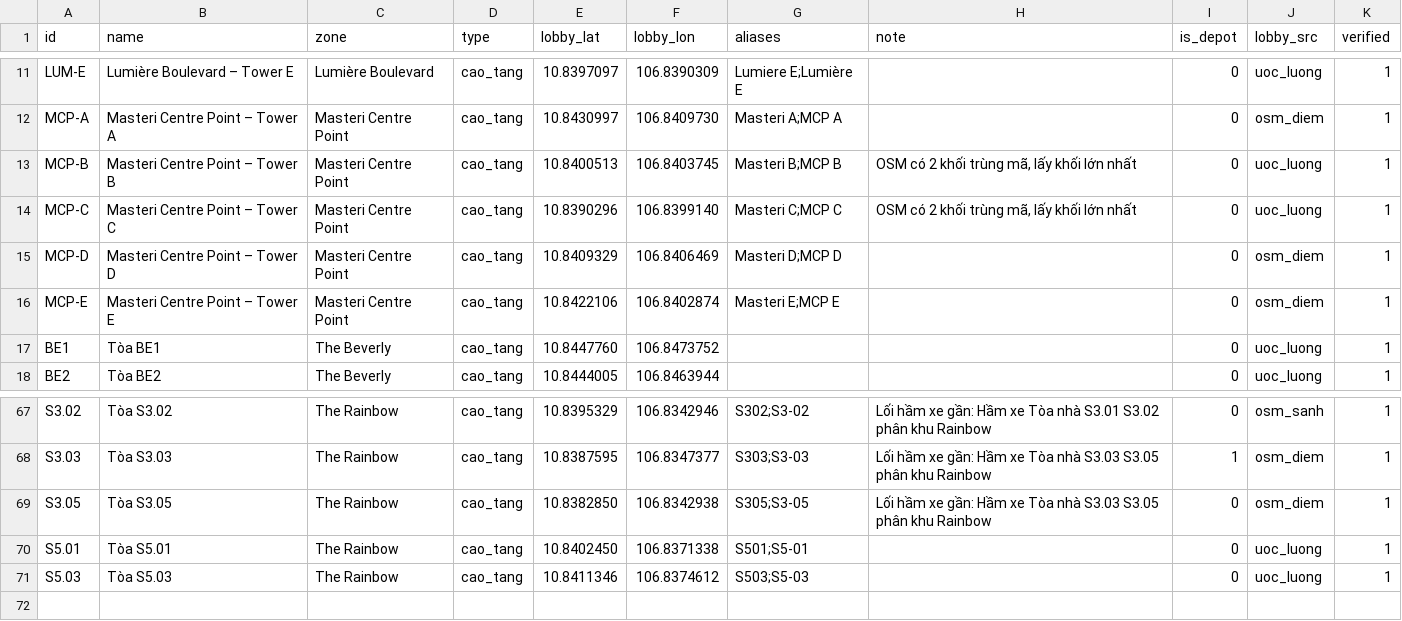
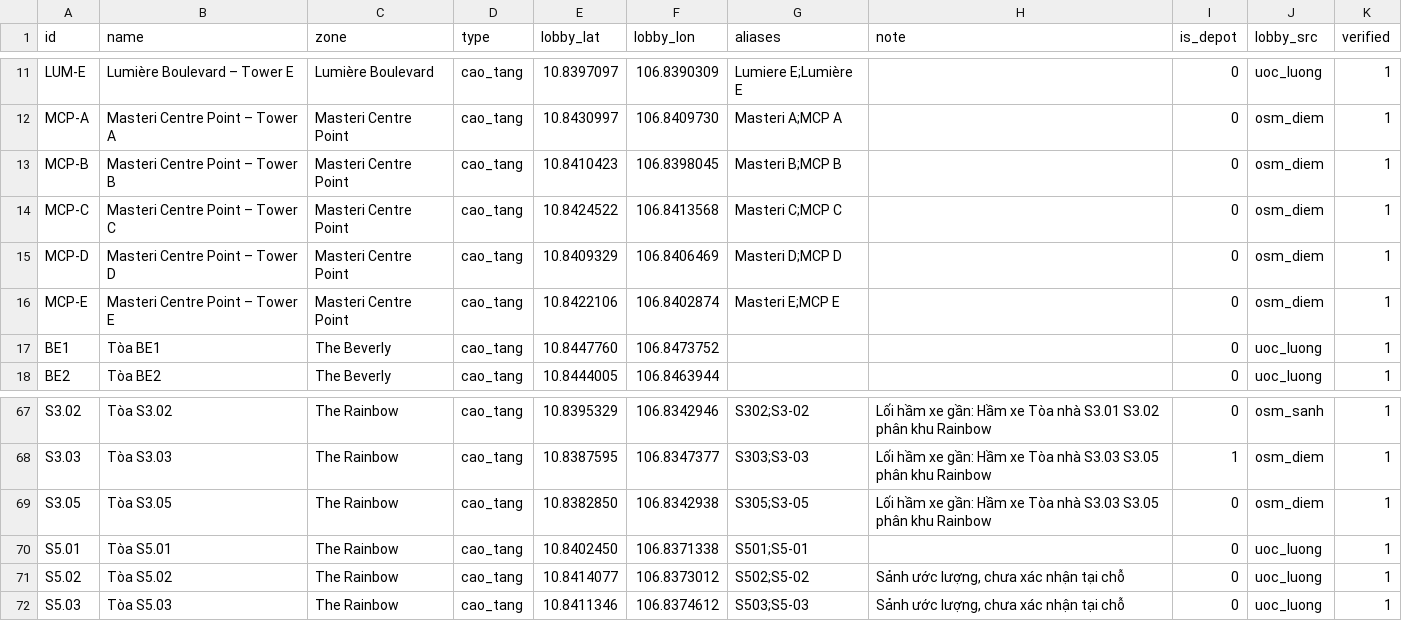
Before and after one commit to daylahie/vgp-delivery, a CSV file: data/buildings.csv, drawn as a sheet; only a part is shown, gaps mark what is left out.

```diff
--- a/data/buildings.csv
+++ b/data/buildings.csv
@@ -12,4 +12,4 @@ LUM-E,Lumière Boulevard – Tower E,Lumière Boulevard,cao_tang,10.8397097,106.
 MCP-A,Masteri Centre Point – Tower A,Masteri Centre Point,cao_tang,10.8430997,106.8409730,Masteri A;MCP A,,0,osm_diem,1
-MCP-B,Masteri Centre Point – Tower B,Masteri Centre Point,cao_tang,10.8400513,106.8403745,Masteri B;MCP B,"OSM có 2 khối trùng mã, lấy khối lớn nhất",0,uoc_luong,1
-MCP-C,Masteri Centre Point – Tower C,Masteri Centre Point,cao_tang,10.8390296,106.8399140,Masteri C;MCP C,"OSM có 2 khối trùng mã, lấy khối lớn nhất",0,uoc_luong,1
+MCP-B,Masteri Centre Point – Tower B,Masteri Centre Point,cao_tang,10.8410423,106.8398045,Masteri B;MCP B,,0,osm_diem,1
+MCP-C,Masteri Centre Point – Tower C,Masteri Centre Point,cao_tang,10.8424522,106.8413568,Masteri C;MCP C,,0,osm_diem,1
 MCP-D,Masteri Centre Point – Tower D,Masteri Centre Point,cao_tang,10.8409329,106.8406469,Masteri D;MCP D,,0,osm_diem,1
@@ -70,2 +70,3 @@ S3.05,Tòa S3.05,The Rainbow,cao_tang,10.8382850,106.8342938,S305;S3-05,Lối h
 S5.01,Tòa S5.01,The Rainbow,cao_tang,10.8402450,106.8371338,S501;S5-01,,0,uoc_luong,1
-S5.03,Tòa S5.03,The Rainbow,cao_tang,10.8411346,106.8374612,S503;S5-03,,0,uoc_luong,1
+S5.02,Tòa S5.02,The Rainbow,cao_tang,10.8414077,106.8373012,S502;S5-02,"Sảnh ước lượng, chưa xác nhận tại chỗ",0,uoc_luong,1
+S5.03,Tòa S5.03,The Rainbow,cao_tang,10.8411346,106.8374612,S503;S5-03,"Sảnh ước lượng, chưa xác nhận tại chỗ",0,uoc_luong,1
```
Also changed, not shown: 13 other files.
